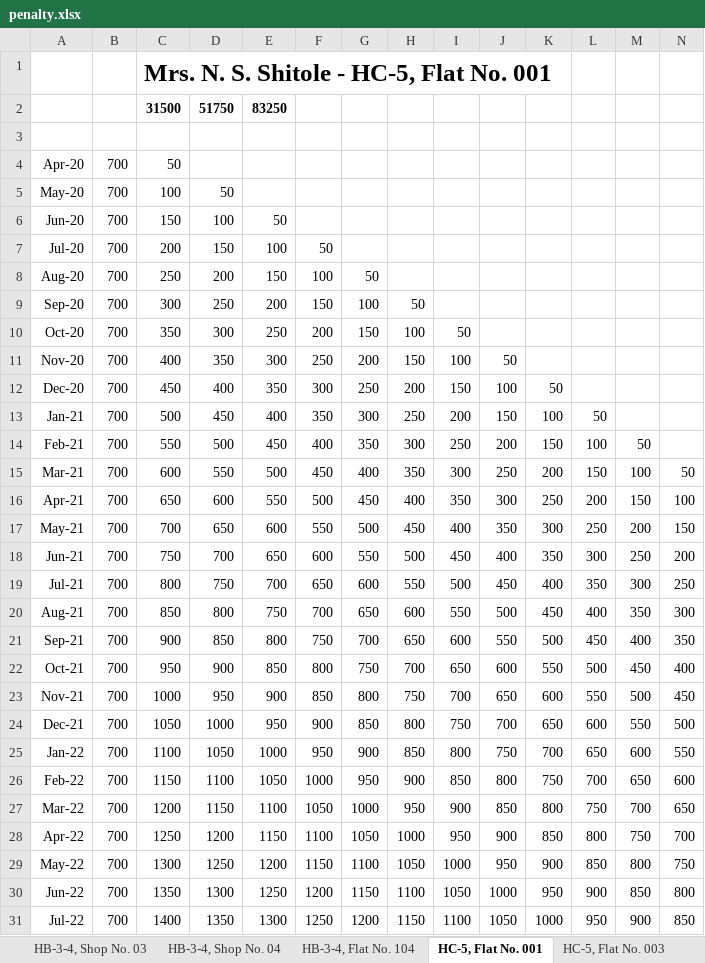
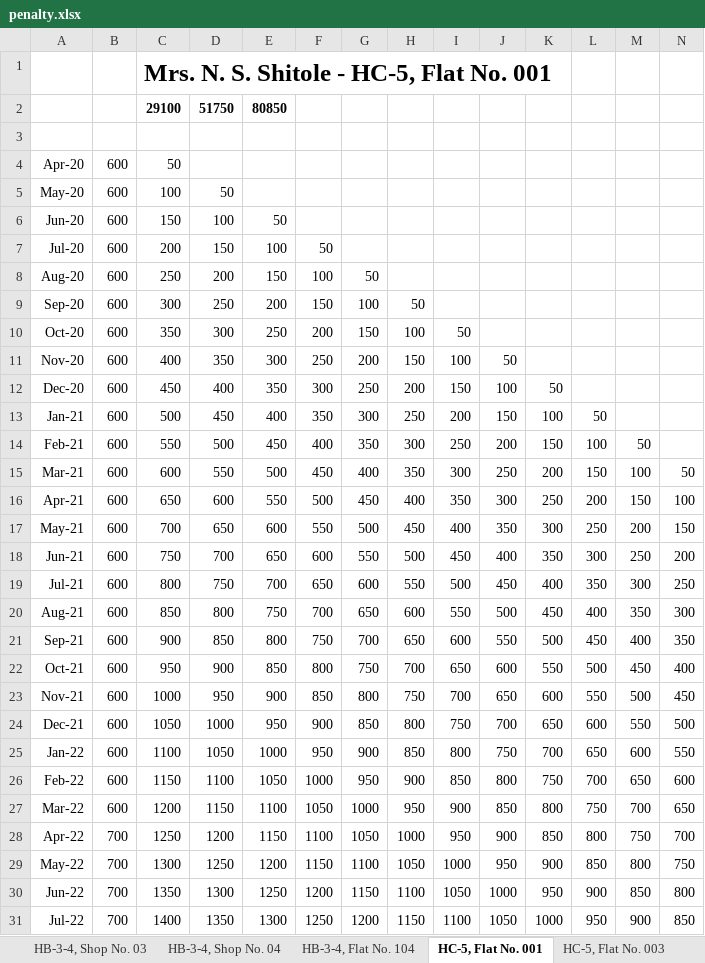
Before and after one commit to vijaypawasegit/h-sector, an Excel workbook: files/penalty.xlsx, sheet HC-5, Flat No. 001, drawn as a sheet; only a part is shown; values as stored, in another font and other column widths than the file's, no borders; removed rows and columns are numbered as before the commit, all else as after; rows hold the shown columns only; the diff names each change by its address in the sheet, - before the commit and + after, or states it on an @@ line.

```diff
--- a/files/penalty.xlsx (sheet HC-5, Flat No. 001)
+++ b/files/penalty.xlsx (sheet HC-5, Flat No. 001)
-row 2:  |  | 31500 | 51750 | 83250
+row 2:  |  | 29100 | 51750 | 80850
-B4:B27: 700
+B4:B27: 600
```
Also changed, not shown: sheet HC-5, Flat No. 003, sheet HC-6, Flat No. 301, sheet Total, files/Apartment-Maintenance-Accounts.xlsx.
